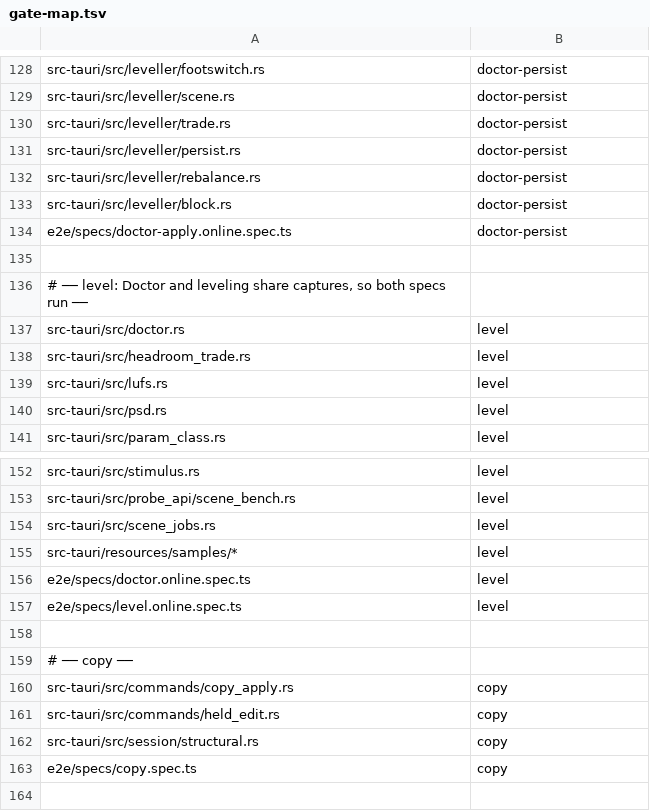
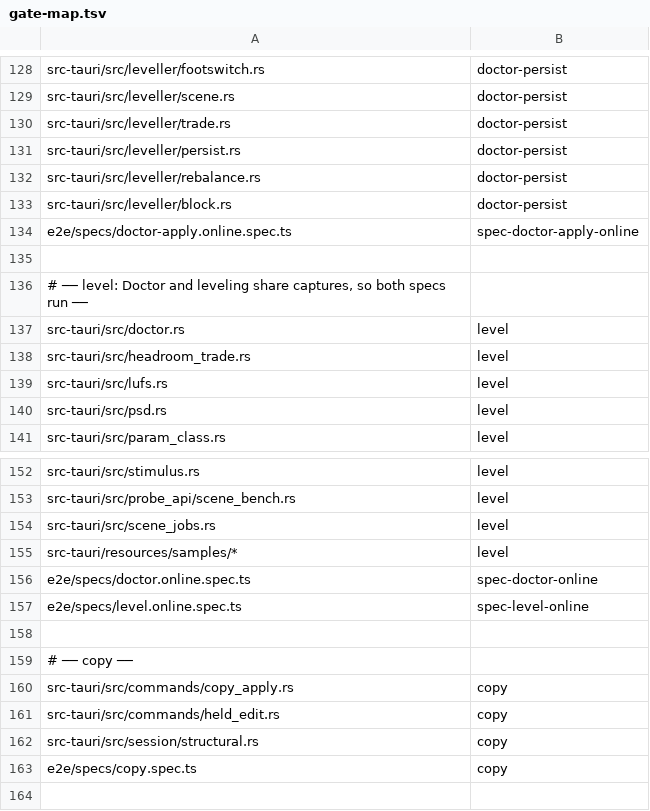
Before and after one commit to mukhanov/tmp-companion, a TSV file: scripts/gate-map.tsv, drawn as a sheet; only a part is shown, gaps mark what is left out.

```diff
--- a/scripts/gate-map.tsv
+++ b/scripts/gate-map.tsv
@@ -133,3 +133,3 @@ src-tauri/src/leveller/rebalance.rs	doctor-persist
 src-tauri/src/leveller/block.rs	doctor-persist
-e2e/specs/doctor-apply.online.spec.ts	doctor-persist
+e2e/specs/doctor-apply.online.spec.ts	spec-doctor-apply-online
 
@@ -155,4 +155,4 @@ src-tauri/src/scene_jobs.rs	level
 src-tauri/resources/samples/*	level
-e2e/specs/doctor.online.spec.ts	level
-e2e/specs/level.online.spec.ts	level
+e2e/specs/doctor.online.spec.ts	spec-doctor-online
+e2e/specs/level.online.spec.ts	spec-level-online
 
```
Also changed, not shown: scripts/e2e-budgets.tsv, scripts/gate-policy.tsv, 22 other files.
